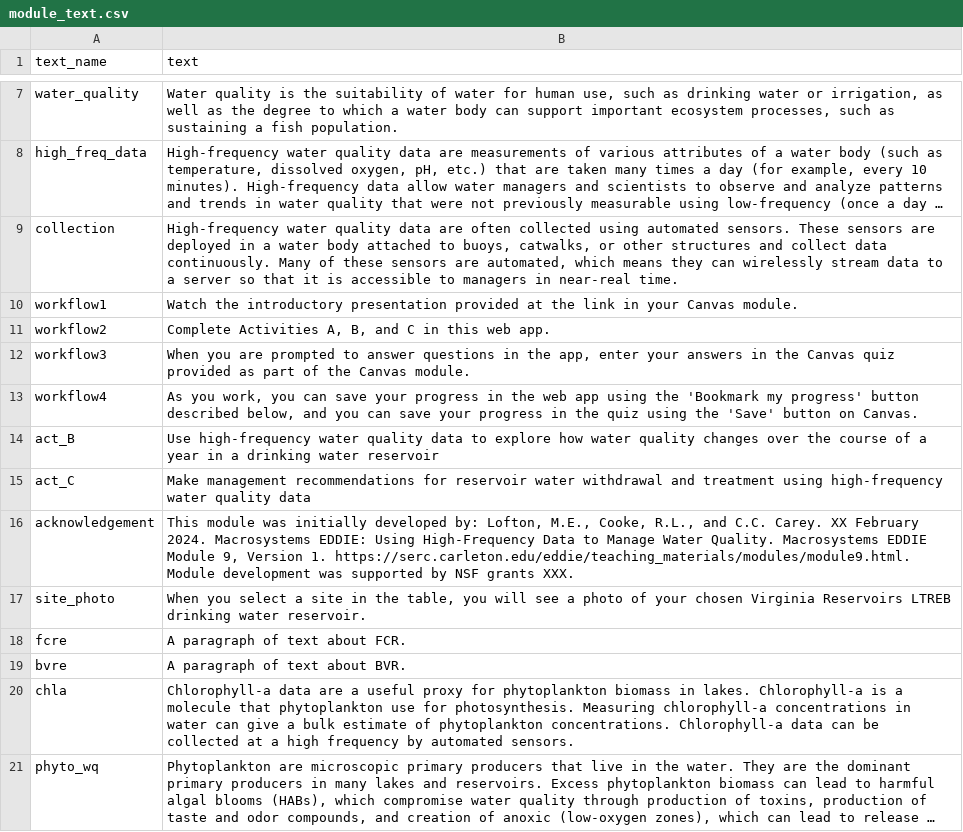
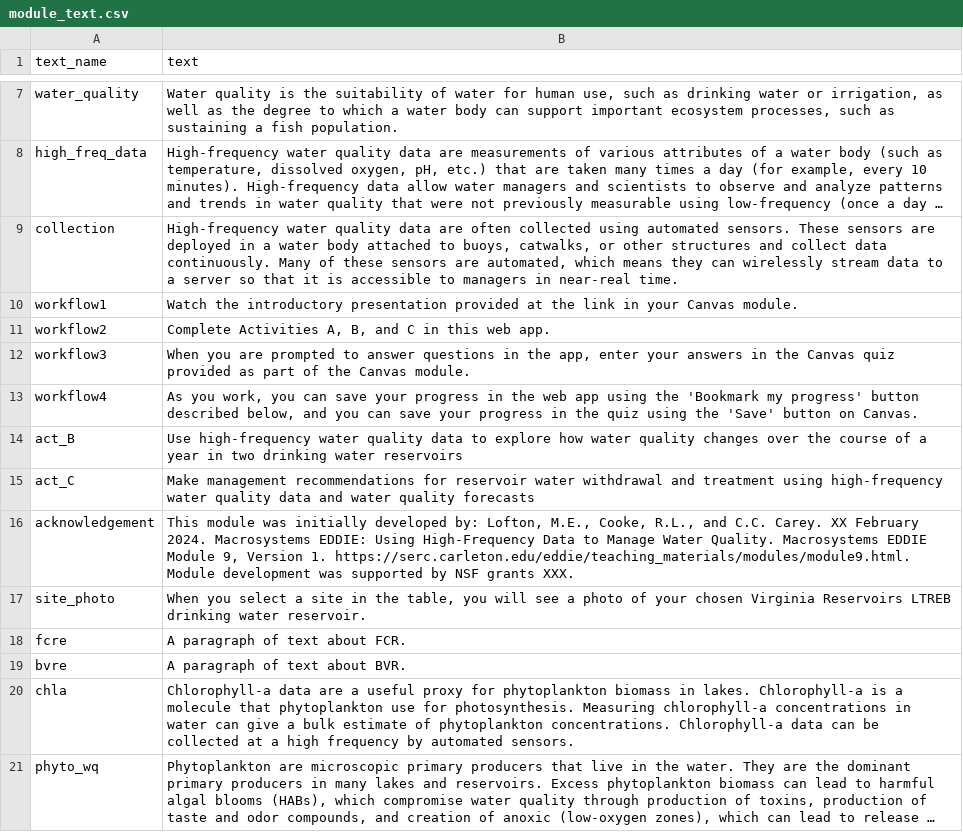
Before and after one commit to MacrosystemsEDDIE/module9, a CSV file: data/module_text.csv, drawn as a sheet; only a part is shown, gaps mark what is left out; long unchanged cells end in ….

```diff
--- a/data/module_text.csv
+++ b/data/module_text.csv
@@ -13,4 +13,4 @@ workflow3,"When you are prompted to answer questions in the app, enter your answ
 workflow4,"As you work, you can save your progress in the web app using the 'Bookmark my progress' button described below, and you can save your progress in the quiz using the 'Save' button on Canvas."
-act_B,Use high-frequency water quality data to explore how water quality changes over the course of a year in a drinking water reservoir
-act_C,Make management recommendations for reservoir water withdrawal and treatment using high-frequency water quality data
+act_B,Use high-frequency water quality data to explore how water quality changes over the course of a year in two drinking water reservoirs
+act_C,Make management recommendations for reservoir water withdrawal and treatment using high-frequency water quality data and water quality forecasts
 acknowledgement,"This module was initially developed by: Lofton, M.E., Cooke, R.L., and C.C. Carey. XX February 2024. Macrosystems EDDIE: Using High-Frequency Data to Manage Water Quality. Macrosystems EDDIE Module 9, Version 1. https://serc.carleton.edu/eddie/teaching_materials/modules/module9.html. Module development was supported by NSF grants XXX."
```
Also changed, not shown: data/student_questions.csv, 13 other files.
